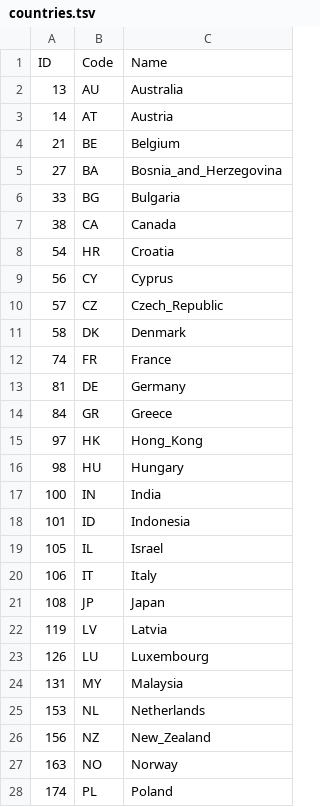
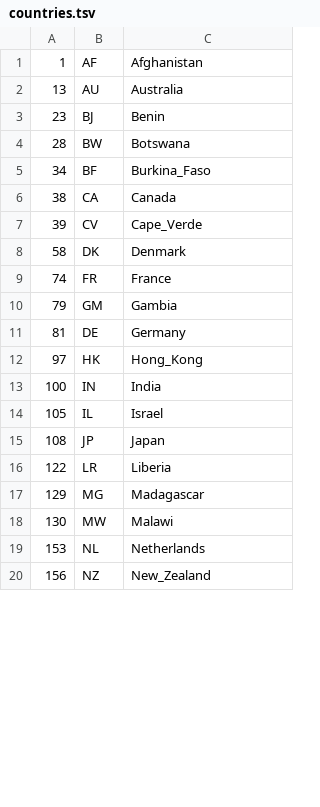
Before and after one commit to UriShX/vpn-profile-switcher, a TSV file: countries.tsv, drawn as a sheet; only a part is shown; removed rows and columns are numbered as before the commit, all else as after; the diff covers the shown part only; the diff names each change by its address in the sheet, - before the commit and + after, or states it on an @@ line.

```diff
--- a/countries.tsv
+++ b/countries.tsv
-row 1: ID | Code | Name
+row 1: 1 | AF | Afghanistan
-row 3: 14 | AT | Austria
-row 4: 21 | BE | Belgium
-row 5: 27 | BA | Bosnia_and_Herzegovina
-row 6: 33 | BG | Bulgaria
+row 3: 23 | BJ | Benin
+row 4: 28 | BW | Botswana
+row 5: 34 | BF | Burkina_Faso
-row 8: 54 | HR | Croatia
-row 9: 56 | CY | Cyprus
-row 10: 57 | CZ | Czech_Republic
+row 7: 39 | CV | Cape_Verde
+row 10: 79 | GM | Gambia
-row 14: 84 | GR | Greece
-row 16: 98 | HU | Hungary
-row 18: 101 | ID | Indonesia
-row 20: 106 | IT | Italy
-row 22: 119 | LV | Latvia
-row 23: 126 | LU | Luxembourg
-row 24: 131 | MY | Malaysia
+row 16: 122 | LR | Liberia
+row 17: 129 | MG | Madagascar
+row 18: 130 | MW | Malawi
-row 27: 163 | NO | Norway
-row 28: 174 | PL | Poland
```
Also changed, not shown: 4 added rows and 5 removed rows elsewhere in this file, group-countries.tsv.
